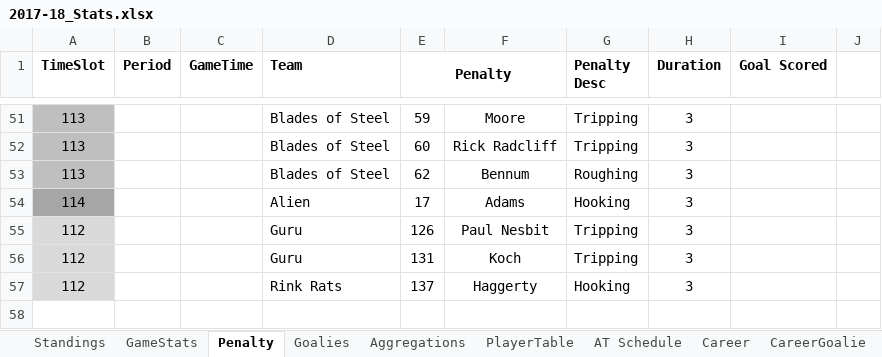
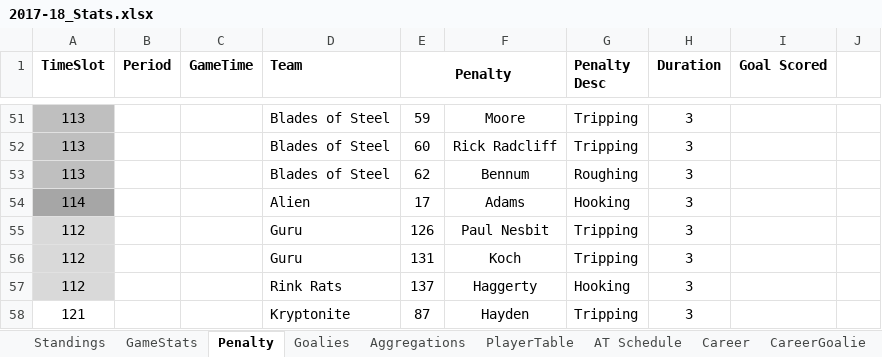
Before and after one commit to THansenite/DMAH5, an Excel workbook: 2017-18_Stats.xlsx, sheet Penalty, drawn as a sheet; only a part is shown, gaps mark what is left out; values as stored, in another font and other column widths than the file's, no borders; conditional formats not drawn; the diff names each change by its address in the sheet, - before the commit and + after, or states it on an @@ line.

```diff
--- a/2017-18_Stats.xlsx (sheet Penalty)
+++ b/2017-18_Stats.xlsx (sheet Penalty)
+row 58: 121 |  |  | Kryptonite | 87 | Hayden | Tripping | 3
```
Also changed, not shown: sheet Goalies, sheet Career, sheet GameStats, sheet Standings, sheet Aggregations, sheet CareerGoalie, Historical/SeasonStandingsCompilation.xlsx, 2 other files.
